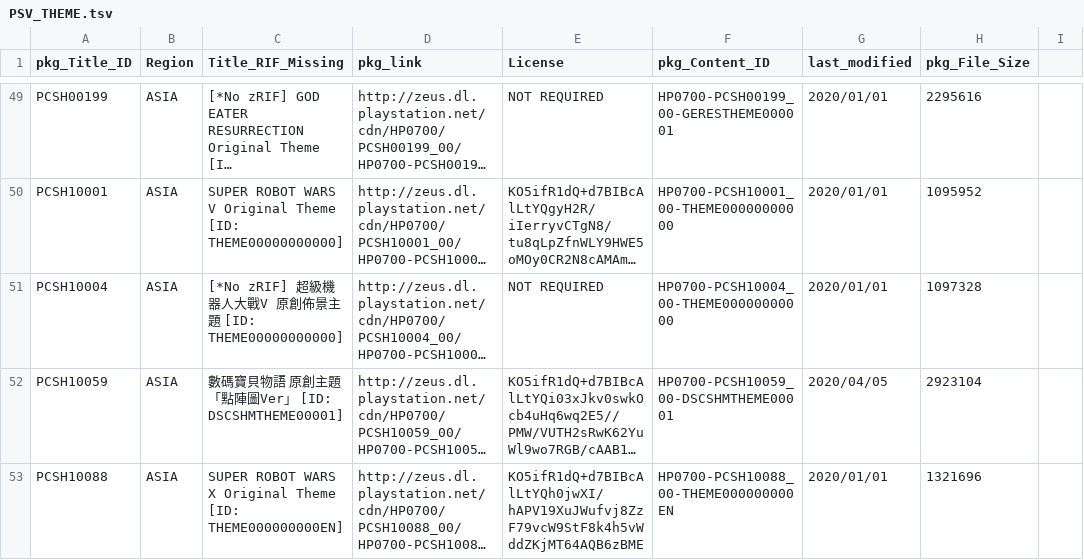
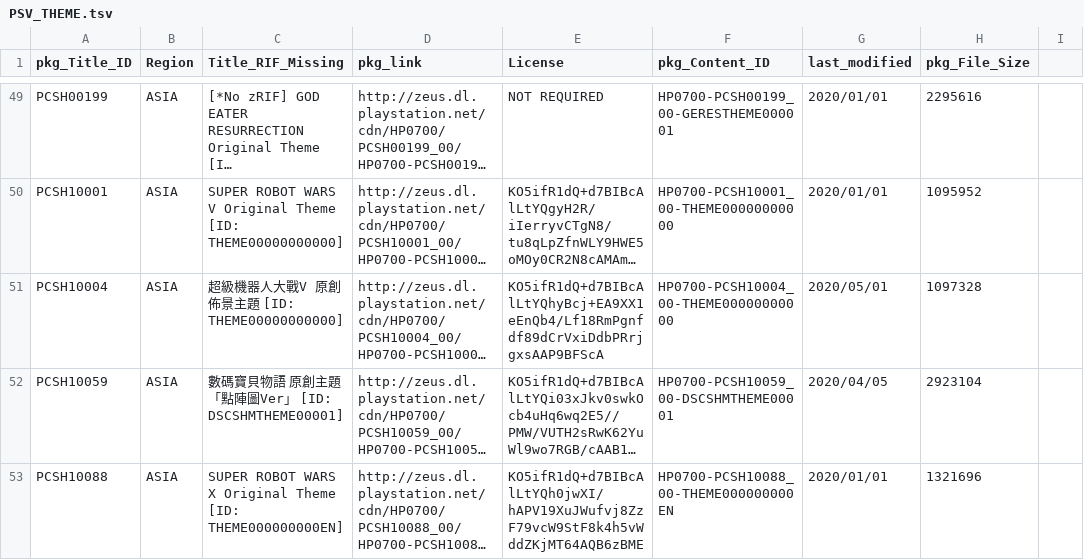
Before and after one commit to 1jtp8sobiu/NPS_JP, a TSV file: rearrange/PSV_THEME.tsv, drawn as a sheet; only a part is shown, gaps mark what is left out; long unchanged cells end in …; the diff covers the shown part only; the diff names each change by its address in the sheet, - before the commit and + after, or states it on an @@ line.

```diff
--- a/rearrange/PSV_THEME.tsv
+++ b/rearrange/PSV_THEME.tsv
-C51 (Title_RIF_Missing): [*No zRIF] 超級機器人大戰V 原創佈景主題 [ID: THEME00000000000]
+C51 (Title_RIF_Missing): 超級機器人大戰V 原創佈景主題 [ID: THEME00000000000]
-E51 (License): NOT REQUIRED
+E51 (License): KO5ifR1dQ+d7BIBcAlLtYQhyBcj+EA9XX1eEnQb4/Lf18RmPgnfdf89dCrVxiDdbPRrjgxsAAP9BFScA
-G51 (last_modified): 2020/01/01
+G51 (last_modified): 2020/05/01
```
Also changed, not shown: 9 edited cells elsewhere in this file, 3 other files.
